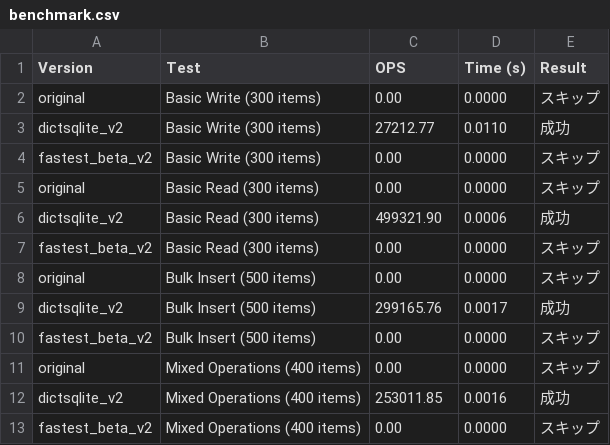
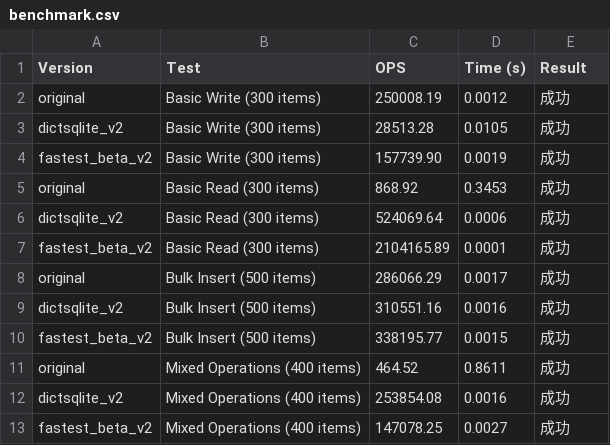
Before and after one commit to disnana/DictSQLite, a CSV file: others/benchmark/results/benchmark.csv, drawn as a sheet.

```diff
--- a/others/benchmark/results/benchmark.csv
+++ b/others/benchmark/results/benchmark.csv
@@ -1,13 +1,13 @@
 Version,Test,OPS,Time (s),Result
-original,Basic Write (300 items),0.00,0.0000,スキップ
-dictsqlite_v2,Basic Write (300 items),27212.77,0.0110,成功
-fastest_beta_v2,Basic Write (300 items),0.00,0.0000,スキップ
-original,Basic Read (300 items),0.00,0.0000,スキップ
-dictsqlite_v2,Basic Read (300 items),499321.90,0.0006,成功
-fastest_beta_v2,Basic Read (300 items),0.00,0.0000,スキップ
-original,Bulk Insert (500 items),0.00,0.0000,スキップ
-dictsqlite_v2,Bulk Insert (500 items),299165.76,0.0017,成功
-fastest_beta_v2,Bulk Insert (500 items),0.00,0.0000,スキップ
-original,Mixed Operations (400 items),0.00,0.0000,スキップ
-dictsqlite_v2,Mixed Operations (400 items),253011.85,0.0016,成功
-fastest_beta_v2,Mixed Operations (400 items),0.00,0.0000,スキップ
+original,Basic Write (300 items),250008.19,0.0012,成功
+dictsqlite_v2,Basic Write (300 items),28513.28,0.0105,成功
+fastest_beta_v2,Basic Write (300 items),157739.90,0.0019,成功
+original,Basic Read (300 items),868.92,0.3453,成功
+dictsqlite_v2,Basic Read (300 items),524069.64,0.0006,成功
+fastest_beta_v2,Basic Read (300 items),2104165.89,0.0001,成功
+original,Bulk Insert (500 items),286066.29,0.0017,成功
+dictsqlite_v2,Bulk Insert (500 items),310551.16,0.0016,成功
+fastest_beta_v2,Bulk Insert (500 items),338195.77,0.0015,成功
+original,Mixed Operations (400 items),464.52,0.8611,成功
+dictsqlite_v2,Mixed Operations (400 items),253854.08,0.0016,成功
+fastest_beta_v2,Mixed Operations (400 items),147078.25,0.0027,成功
```
Also changed, not shown: 1 other file.
